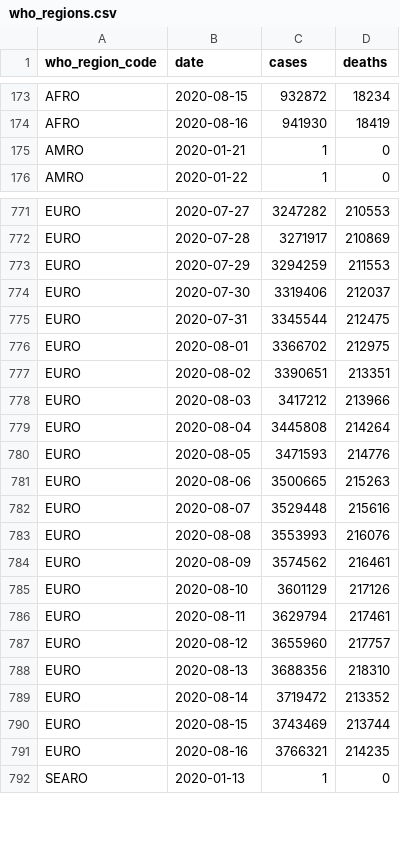
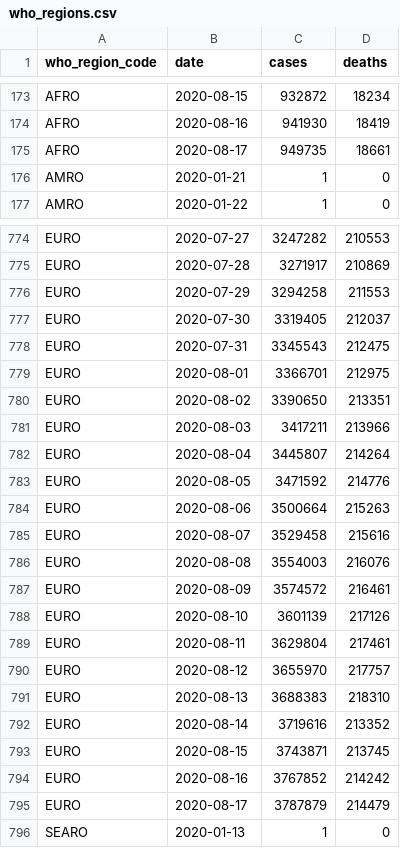
Before and after one commit to covid-open-data/xform-casecount-ecdc, a CSV file: output/who_regions.csv, drawn as a sheet; only a part is shown, gaps mark what is left out; the diff covers the shown part only.

```diff
--- a/output/who_regions.csv
+++ b/output/who_regions.csv
@@ -174,2 +174,3 @@ AFRO,2020-08-15,932872,18234
 AFRO,2020-08-16,941930,18419
+AFRO,2020-08-17,949735,18661
 AMRO,2020-01-21,1,0
@@ -772,21 +775,22 @@ EURO,2020-07-27,3247282,210553
 EURO,2020-07-28,3271917,210869
-EURO,2020-07-29,3294259,211553
-EURO,2020-07-30,3319406,212037
-EURO,2020-07-31,3345544,212475
-EURO,2020-08-01,3366702,212975
-EURO,2020-08-02,3390651,213351
-EURO,2020-08-03,3417212,213966
-EURO,2020-08-04,3445808,214264
-EURO,2020-08-05,3471593,214776
-EURO,2020-08-06,3500665,215263
-EURO,2020-08-07,3529448,215616
-EURO,2020-08-08,3553993,216076
-EURO,2020-08-09,3574562,216461
-EURO,2020-08-10,3601129,217126
-EURO,2020-08-11,3629794,217461
-EURO,2020-08-12,3655960,217757
-EURO,2020-08-13,3688356,218310
-EURO,2020-08-14,3719472,213352
-EURO,2020-08-15,3743469,213744
-EURO,2020-08-16,3766321,214235
+EURO,2020-07-29,3294258,211553
+EURO,2020-07-30,3319405,212037
+EURO,2020-07-31,3345543,212475
+EURO,2020-08-01,3366701,212975
+EURO,2020-08-02,3390650,213351
+EURO,2020-08-03,3417211,213966
+EURO,2020-08-04,3445807,214264
+EURO,2020-08-05,3471592,214776
+EURO,2020-08-06,3500664,215263
+EURO,2020-08-07,3529458,215616
+EURO,2020-08-08,3554003,216076
+EURO,2020-08-09,3574572,216461
+EURO,2020-08-10,3601139,217126
+EURO,2020-08-11,3629804,217461
+EURO,2020-08-12,3655970,217757
+EURO,2020-08-13,3688383,218310
+EURO,2020-08-14,3719616,213352
+EURO,2020-08-15,3743871,213745
+EURO,2020-08-16,3767852,214242
+EURO,2020-08-17,3787879,214479
 SEARO,2020-01-13,1,0
```
Also changed, not shown: 4 added rows elsewhere in this file, output/admin0/all.csv, output/continents.csv, 1 other file.
